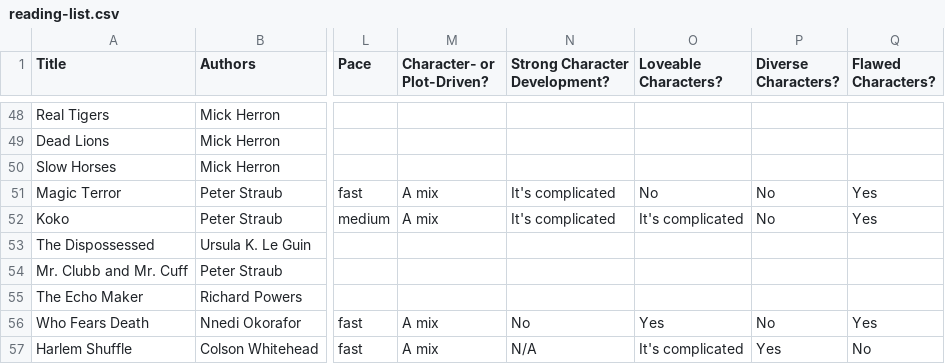
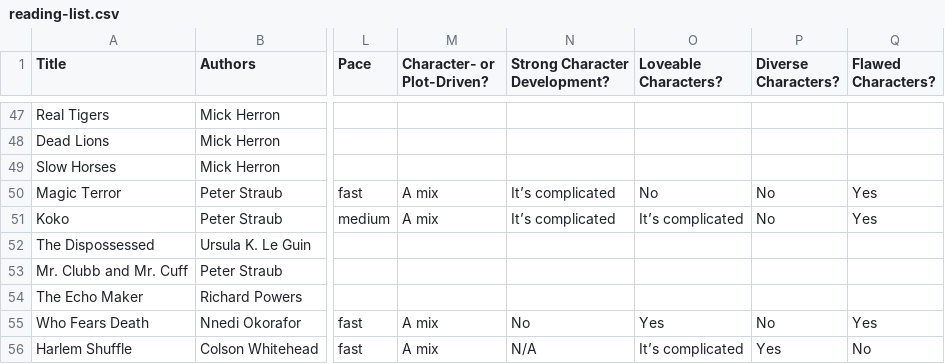
Before and after one commit to oolong32/josef-renner-2024, a CSV file: reading/reading-list.csv, drawn as a sheet; only a part is shown, gaps mark what is left out; addresses are those after the commit; the diff covers the shown part only; the diff names each change by its address in the sheet, - before the commit and + after, or states it on an @@ line.

```diff
--- a/reading/reading-list.csv
+++ b/reading/reading-list.csv
-N50:N51 (Strong Character Development?): It's complicated
+N50:N51 (Strong Character Development?): It’s complicated
-O51 (Loveable Characters?): It's complicated
+O51 (Loveable Characters?): It’s complicated
-O56 (Loveable Characters?): It's complicated
+O56 (Loveable Characters?): It’s complicated
```
Also changed, not shown: 2 removed rows and 72 edited cells elsewhere in this file, 8 other files.
